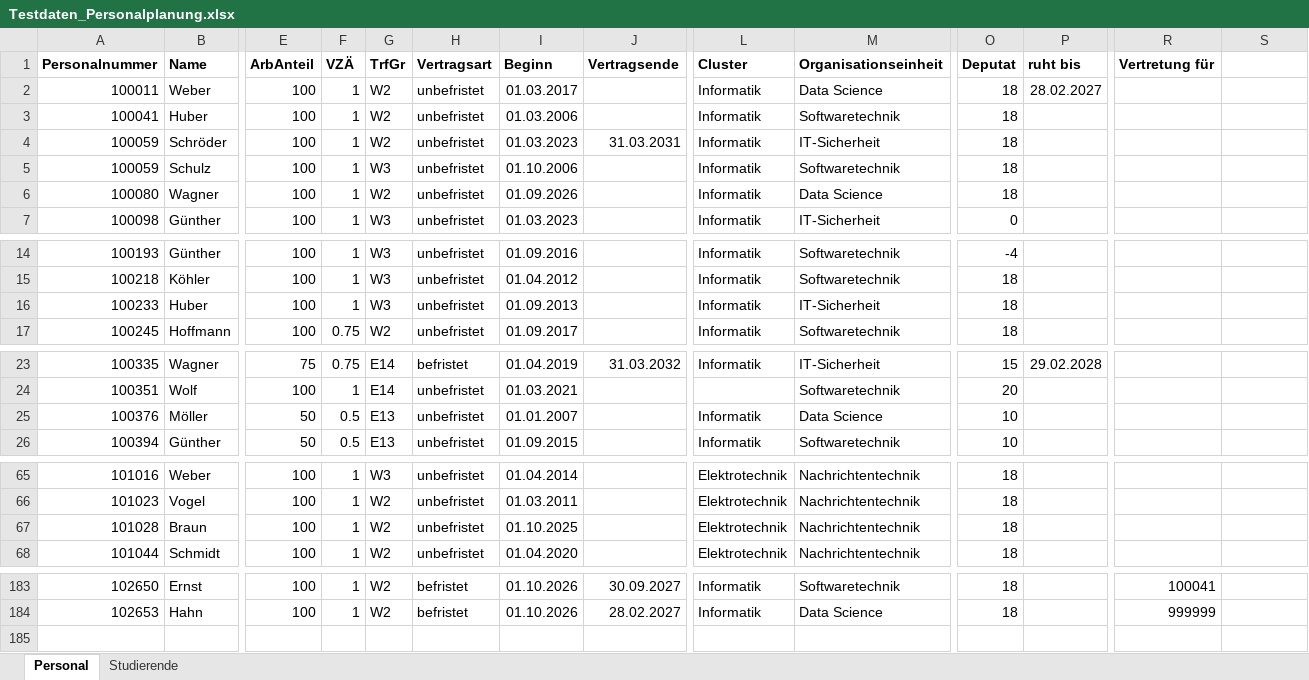
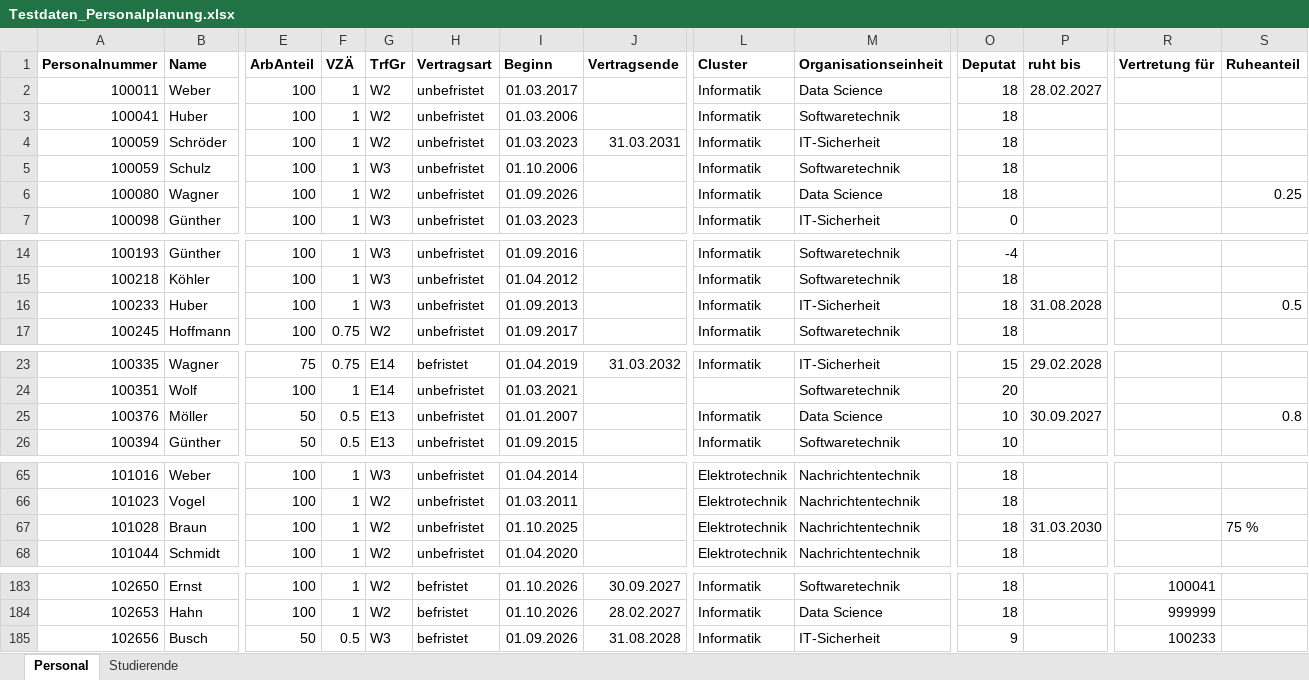
Before and after one commit to kamo23de/iui_planung, an Excel workbook: testdaten/Testdaten_Personalplanung.xlsx, sheet Personal, drawn as a sheet; only a part is shown, gaps mark what is left out; values as stored, in another font and other column widths than the file's, no borders; rows hold the shown columns only; the diff names each change by its address in the sheet, - before the commit and + after, or states it on an @@ line.

```diff
--- a/testdaten/Testdaten_Personalplanung.xlsx (sheet Personal)
+++ b/testdaten/Testdaten_Personalplanung.xlsx (sheet Personal)
-S1: (empty)
+S1: Ruheanteil
-S6 (Ruheanteil): (empty)
+S6 (Ruheanteil): 0.25
-P16 (ruht bis): (empty)
+P16 (ruht bis): 31.08.2028
-S16 (Ruheanteil): (empty)
+S16 (Ruheanteil): 0.5
-P25 (ruht bis): (empty)
+P25 (ruht bis): 30.09.2027
-S25 (Ruheanteil): (empty)
+S25 (Ruheanteil): 0.8
-P67 (ruht bis): (empty)
+P67 (ruht bis): 31.03.2030
-S67 (Ruheanteil): (empty)
+S67 (Ruheanteil): 75 %
+row 185: 102656 | Busch | 50 | 0.5 | W3 | befristet | 01.09.2026 | 31.08.2028 | Informatik | IT-Sicherheit | 9 |  | 100233
```
Also changed, not shown: 4 other files.
